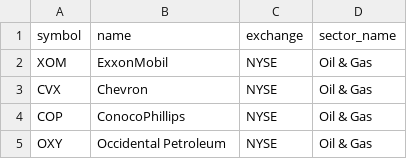
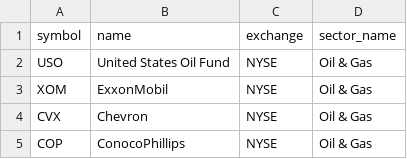
Before and after one commit to pawelofficial/stocks-picker, a CSV file: data/seed/tickers.csv, drawn as a sheet; only a part is shown; the shorter side is filled out with more unchanged rows.

```diff
--- a/data/seed/tickers.csv
+++ b/data/seed/tickers.csv
@@ -1,2 +1,3 @@
 symbol,name,exchange,sector_name
+USO, United States Oil Fund,NYSE,Oil & Gas
 XOM,ExxonMobil,NYSE,Oil & Gas
```
Also changed, not shown: 25 other files.
